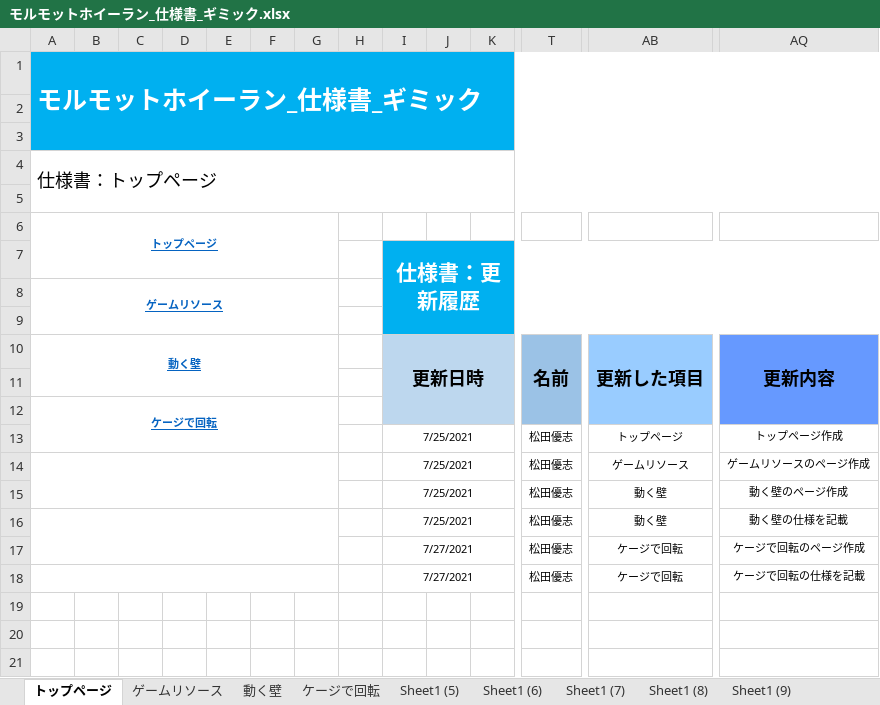
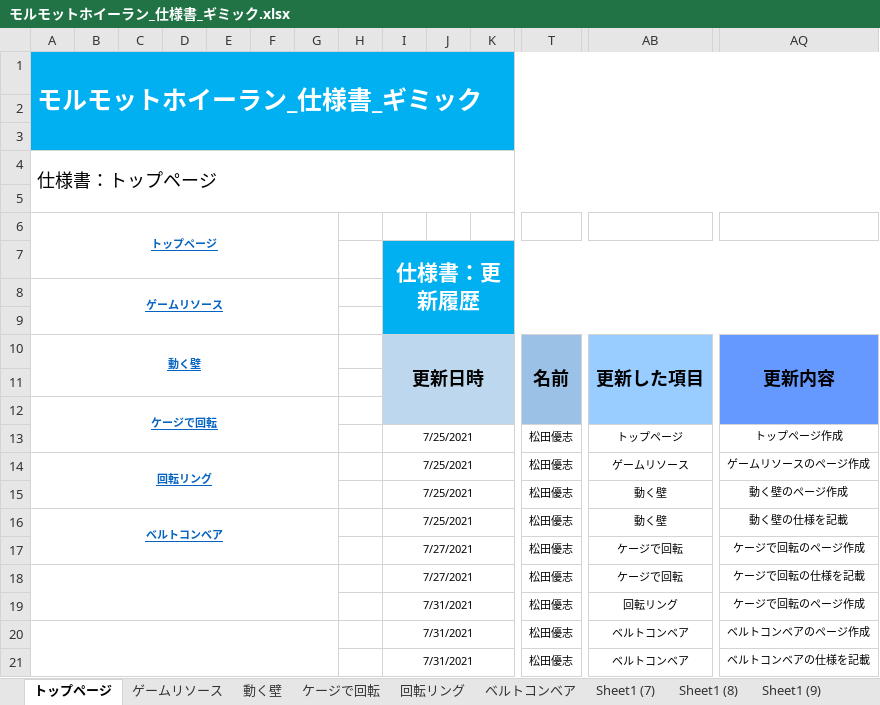
Before and after one commit to ktgitfrog333/Japan_Game_Award_2021, an Excel workbook: 仕様書/モルモットホイーラン_仕様書_ギミック.xlsx, sheet トップページ, drawn as a sheet; only a part is shown, gaps mark what is left out; values as stored, in another font and other column widths than the file's, no borders; rows hold the shown columns only; the diff names each change by its address in the sheet, - before the commit and + after, or states it on an @@ line.

Commit message:
「ギミック.xlsx」回転リングのページ作成・ベルトコンベアの仕様を記載 素材の追加

```diff
--- a/仕様書/モルモットホイーラン_仕様書_ギミック.xlsx (sheet トップページ)
+++ b/仕様書/モルモットホイーラン_仕様書_ギミック.xlsx (sheet トップページ)
-sheet tab: Sheet1 (5)
+sheet tab: 回転リング
-sheet tab: Sheet1 (6)
+sheet tab: ベルトコンベア
-A14: (empty)
+A14: 回転リング
-A16: (empty)
+A16: ベルトコンベア
+row 19:  |  |  |  |  |  |  |  | 7/31/2021 |  |  | 松田優志 | 回転リング | ケージで回転のページ作成
+row 20:  |  |  |  |  |  |  |  | 7/31/2021 |  |  | 松田優志 | ベルトコンベア | ベルトコンベアのページ作成
+row 21:  |  |  |  |  |  |  |  | 7/31/2021 |  |  | 松田優志 | ベルトコンベア | ベルトコンベアの仕様を記載
```
Also changed, not shown: sheet 回転リング, sheet ベルトコンベア, sheet ケージで回転, sheet 動く壁, sheet ゲームリソース, charts or pictures, 3 other files.
